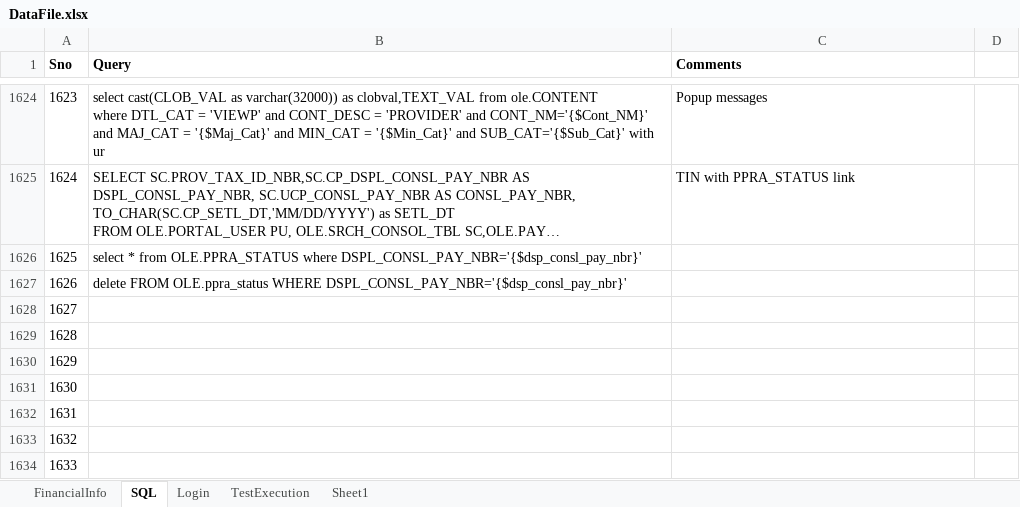
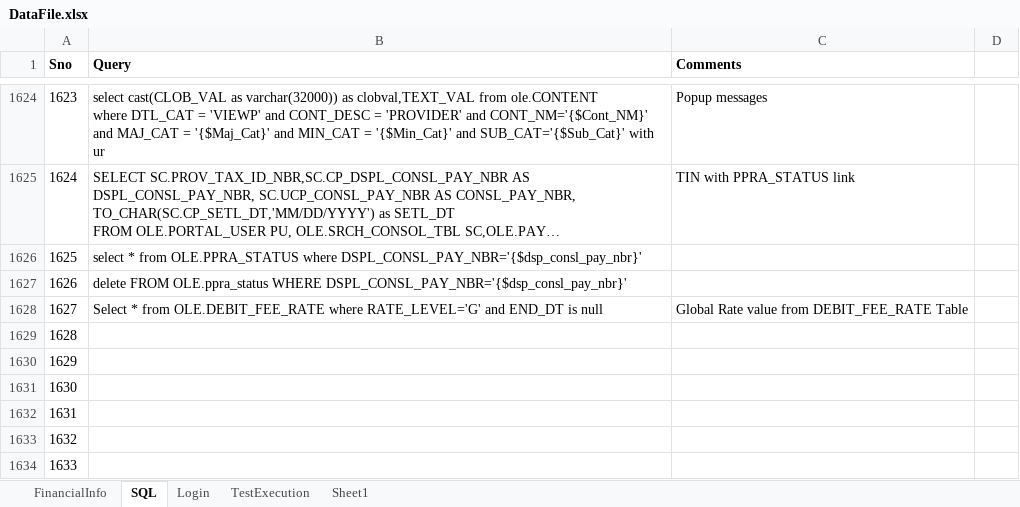
Before and after one commit to yaminichinchinedi/CucumberFramework, an Excel workbook: Online-Portals/UPA/DataFiles/DataFile.xlsx, sheet SQL, drawn as a sheet; only a part is shown, gaps mark what is left out; long unchanged cells end in …; values as stored, in another font and other column widths than the file's, no borders; the diff names each change by its address in the sheet, - before the commit and + after, or states it on an @@ line.

```diff
--- a/Online-Portals/UPA/DataFiles/DataFile.xlsx (sheet SQL)
+++ b/Online-Portals/UPA/DataFiles/DataFile.xlsx (sheet SQL)
-B1628 (Query): (empty)
+B1628 (Query): Select * from OLE.DEBIT_FEE_RATE where RATE_LEVEL='G' and END_DT is null
-C1628 (Comments): (empty)
+C1628 (Comments): Global Rate value from DEBIT_FEE_RATE Table
```
Also changed, not shown: 4 other files.
